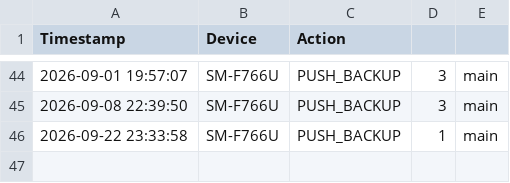
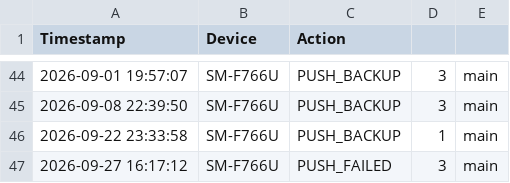
Before and after one commit to SamuelDixxon/termux-backup, a CSV file: sync_history.csv, drawn as a sheet; only a part is shown, gaps mark what is left out.

Commit message:
Sync from SM-F766U: 2026-09-27 16:25

```diff
--- a/sync_history.csv
+++ b/sync_history.csv
@@ -46 +46,2 @@ Timestamp,Device,Action
 2026-09-22 23:33:58,SM-F766U,PUSH_BACKUP,1,main
+2026-09-27 16:17:12,SM-F766U,PUSH_FAILED,3,main
```
Also changed, not shown: 2 other files.
